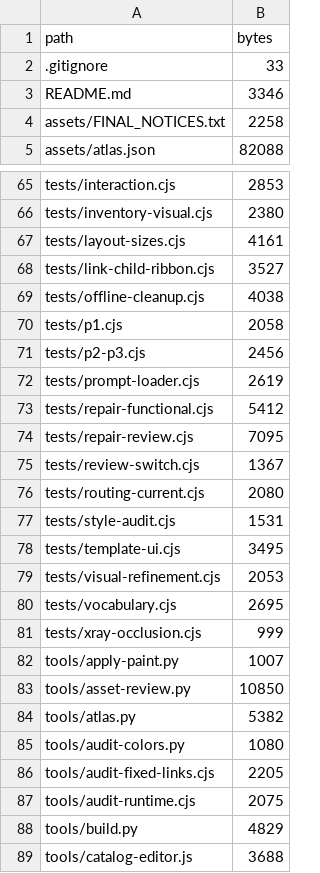
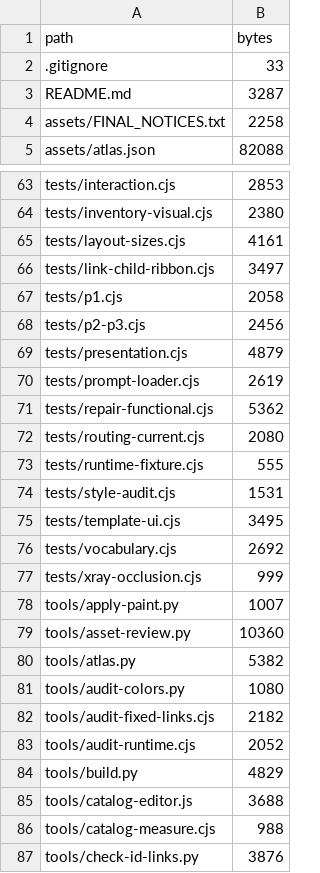
Before and after one commit to Ngoc1804/wzw-hogwarts-map-2, a CSV file: docs/FILE_INVENTORY.csv, drawn as a sheet; only a part is shown, gaps mark what is left out; the shorter side is filled out with more unchanged rows; the diff covers the shown part only.

Commit message:
Align map markers with zoom, enforce footstep visibility and retire old review HTMLs

```diff
--- a/docs/FILE_INVENTORY.csv
+++ b/docs/FILE_INVENTORY.csv
@@ -2,3 +2,3 @@ path,bytes
 .gitignore,33
-README.md,3346
+README.md,3287
 assets/FINAL_NOTICES.txt,2258
@@ -67,22 +65,20 @@ tests/inventory-visual.cjs,2380
 tests/layout-sizes.cjs,4161
-tests/link-child-ribbon.cjs,3527
-tests/offline-cleanup.cjs,4038
+tests/link-child-ribbon.cjs,3497
 tests/p1.cjs,2058
 tests/p2-p3.cjs,2456
+tests/presentation.cjs,4879
 tests/prompt-loader.cjs,2619
-tests/repair-functional.cjs,5412
-tests/repair-review.cjs,7095
-tests/review-switch.cjs,1367
+tests/repair-functional.cjs,5362
 tests/routing-current.cjs,2080
+tests/runtime-fixture.cjs,555
 tests/style-audit.cjs,1531
 tests/template-ui.cjs,3495
-tests/visual-refinement.cjs,2053
-tests/vocabulary.cjs,2695
+tests/vocabulary.cjs,2692
 tests/xray-occlusion.cjs,999
 tools/apply-paint.py,1007
-tools/asset-review.py,10850
+tools/asset-review.py,10360
 tools/atlas.py,5382
 tools/audit-colors.py,1080
-tools/audit-fixed-links.cjs,2205
-tools/audit-runtime.cjs,2075
+tools/audit-fixed-links.cjs,2182
+tools/audit-runtime.cjs,2052
 tools/build.py,4829
```
Also changed, not shown: 1 added row, 8 removed rows and 14 edited cells elsewhere in this file, 36 other files.
